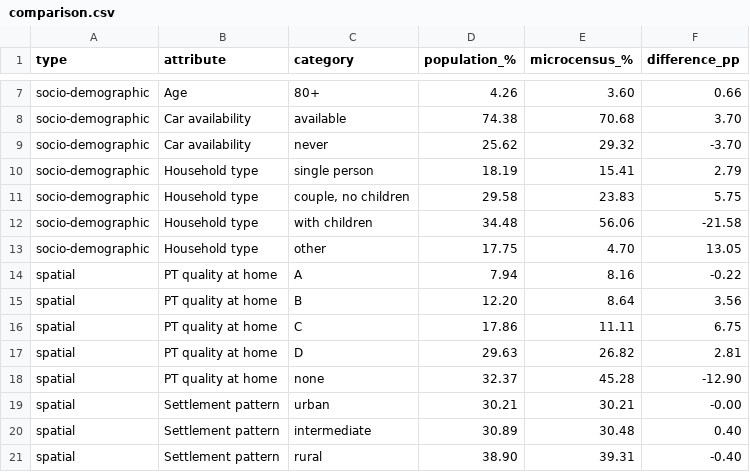
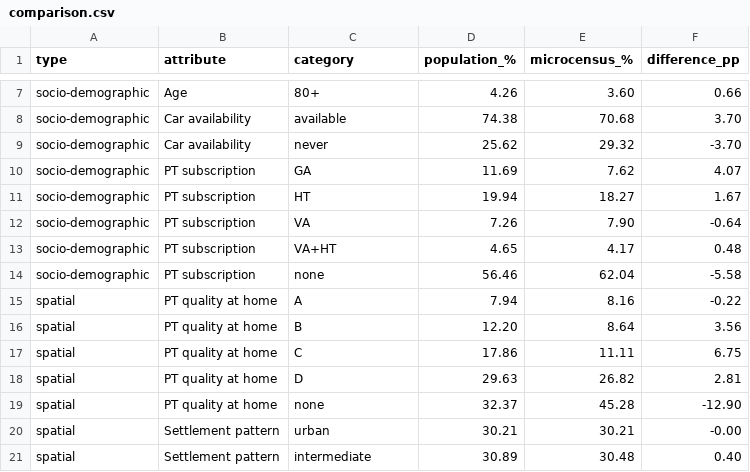
Before and after one commit to Kronjus/abmt-2026-assignment-2, a CSV file: assignment/compare_distributions/output/comparison.csv, drawn as a sheet; only a part is shown, gaps mark what is left out; the shorter side is filled out with more unchanged rows; removed rows and columns are numbered as before the commit, all else as after; the diff names each change by its address in the sheet, - before the commit and + after, or states it on an @@ line.

```diff
--- a/assignment/compare_distributions/output/comparison.csv
+++ b/assignment/compare_distributions/output/comparison.csv
-row 10: socio-demographic | Household type | single person | 18.19 | 15.41 | 2.79
-row 11: socio-demographic | Household type | couple, no children | 29.58 | 23.83 | 5.75
-row 12: socio-demographic | Household type | with children | 34.48 | 56.06 | -21.58
-row 13: socio-demographic | Household type | other | 17.75 | 4.70 | 13.05
+row 10: socio-demographic | PT subscription | GA | 11.69 | 7.62 | 4.07
+row 11: socio-demographic | PT subscription | HT | 19.94 | 18.27 | 1.67
+row 12: socio-demographic | PT subscription | VA | 7.26 | 7.90 | -0.64
+row 13: socio-demographic | PT subscription | VA+HT | 4.65 | 4.17 | 0.48
+row 14: socio-demographic | PT subscription | none | 56.46 | 62.04 | -5.58
```
Also changed, not shown: assignment/compare_distributions/output/mismatch.csv, 2 other files.
